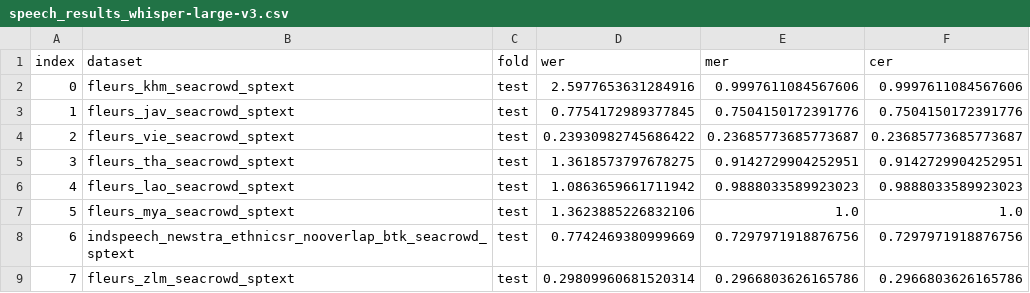
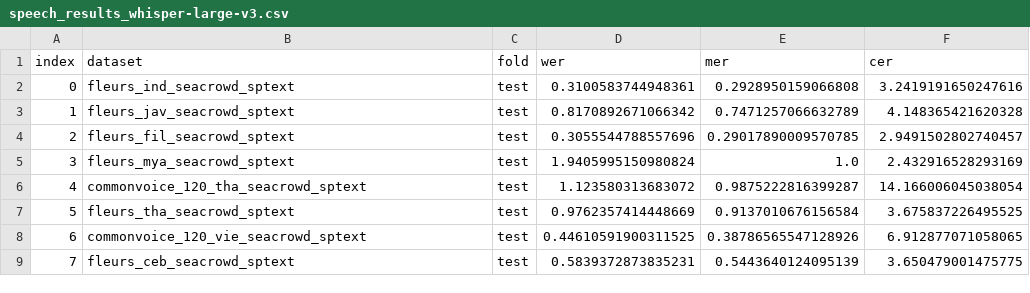
Before and after one commit to SEACrowd/seacrowd-experiments, a CSV file: evaluation/metrics_speech/speech_results_whisper-large-v3.csv, drawn as a sheet; only a part is shown; the diff covers the shown part only.

Commit message:
add updated experiment result on whisper

```diff
--- a/evaluation/metrics_speech/speech_results_whisper-large-v3.csv
+++ b/evaluation/metrics_speech/speech_results_whisper-large-v3.csv
@@ -1,9 +1,9 @@
 index,dataset,fold,wer,mer,cer
-0,fleurs_khm_seacrowd_sptext,test,2.5977653631284916,0.9997611084567606,0.9997611084567606
-1,fleurs_jav_seacrowd_sptext,test,0.7754172989377845,0.7504150172391776,0.7504150172391776
-2,fleurs_vie_seacrowd_sptext,test,0.23930982745686422,0.23685773685773687,0.23685773685773687
-3,fleurs_tha_seacrowd_sptext,test,1.3618573797678275,0.9142729904252951,0.9142729904252951
-4,fleurs_lao_seacrowd_sptext,test,1.0863659661711942,0.9888033589923023,0.9888033589923023
-5,fleurs_mya_seacrowd_sptext,test,1.3623885226832106,1.0,1.0
-6,indspeech_newstra_ethnicsr_nooverlap_btk_seacrowd_sptext,test,0.7742469380999669,0.7297971918876756,0.7297971918876756
-7,fleurs_zlm_seacrowd_sptext,test,0.29809960681520314,0.2966803626165786,0.2966803626165786
+0,fleurs_ind_seacrowd_sptext,test,0.3100583744948361,0.2928950159066808,3.2419191650247616
+1,fleurs_jav_seacrowd_sptext,test,0.8170892671066342,0.7471257066632789,4.148365421620328
+2,fleurs_fil_seacrowd_sptext,test,0.3055544788557696,0.29017890009570785,2.9491502802740457
+3,fleurs_mya_seacrowd_sptext,test,1.9405995150980824,1.0,2.432916528293169
+4,commonvoice_120_tha_seacrowd_sptext,test,1.123580313683072,0.9875222816399287,14.166006045038054
+5,fleurs_tha_seacrowd_sptext,test,0.9762357414448669,0.9137010676156584,3.675837226495525
+6,commonvoice_120_vie_seacrowd_sptext,test,0.44610591900311525,0.38786565547128926,6.912877071058065
+7,fleurs_ceb_seacrowd_sptext,test,0.5839372873835231,0.5443640124095139,3.650479001475775
```
Also changed, not shown: 43 edited cells elsewhere in this file, 1 other file.
